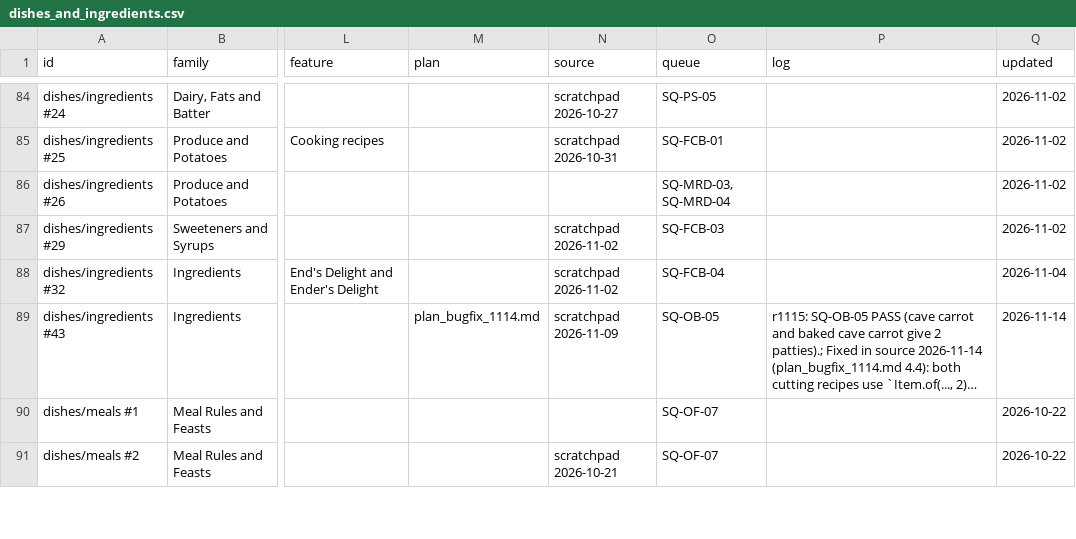
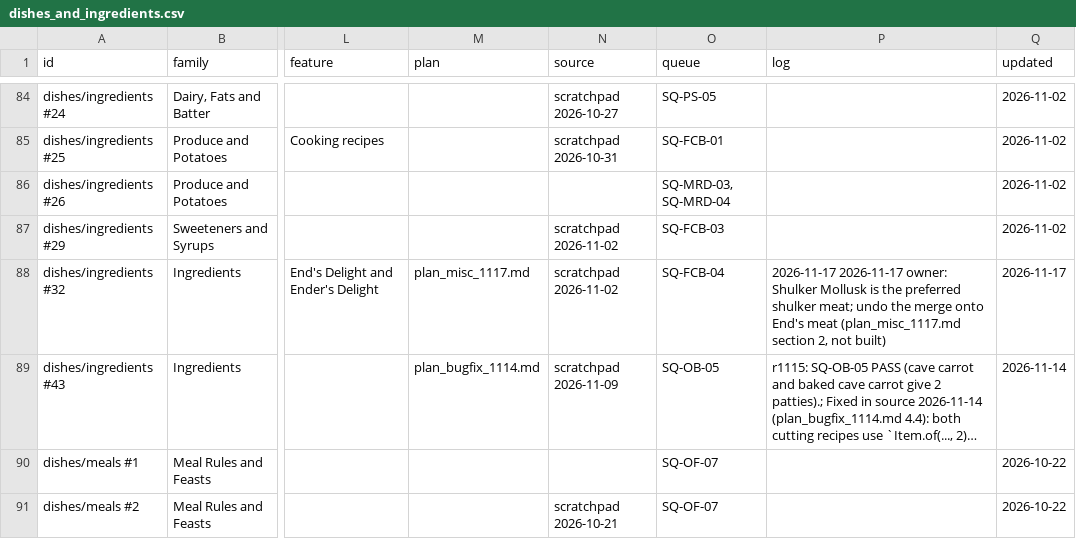
Before and after one commit to SaintAlfonzo/CreativeEngineering, a CSV file: feature_writeup/todo/rows/dishes_and_ingredients.csv, drawn as a sheet; only a part is shown, gaps mark what is left out; long unchanged cells end in …; the diff names each change by its address in the sheet, - before the commit and + after, or states it on an @@ line.

```diff
--- a/feature_writeup/todo/rows/dishes_and_ingredients.csv
+++ b/feature_writeup/todo/rows/dishes_and_ingredients.csv
-M88 (plan): (empty)
+M88 (plan): plan_misc_1117.md
-P88 (log): (empty)
+P88 (log): 2026-11-17 2026-11-17 owner: Shulker Mollusk is the preferred shulker meat; undo the merge onto End's meat (plan_misc_1117.md section 2, not built)
-Q88 (updated): 2026-11-04
+Q88 (updated): 2026-11-17
```
Also changed, not shown: feature_writeup/todo/rows/farming.csv, feature_writeup/todo/rows/food_rules.csv, 5 other files.
